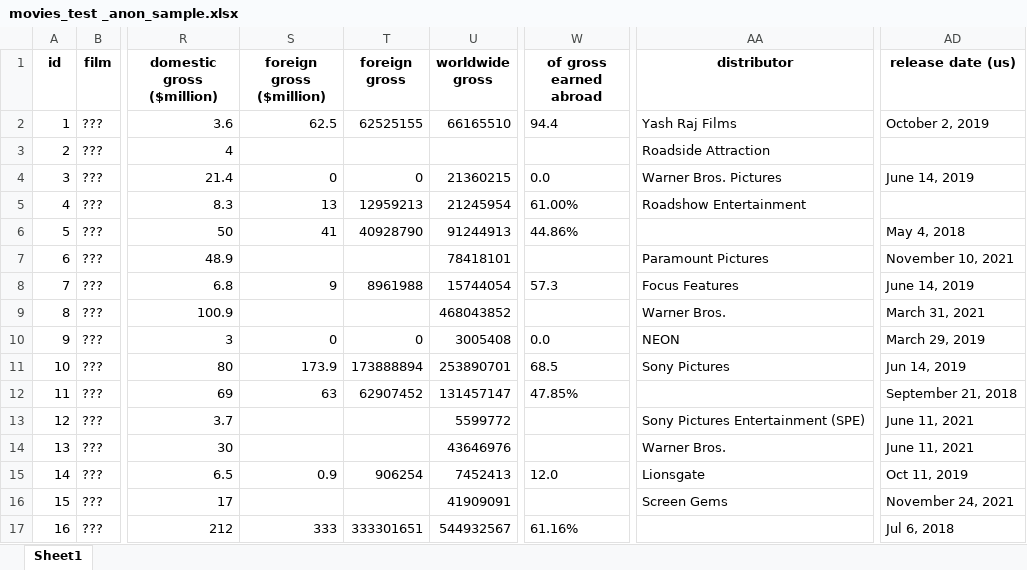
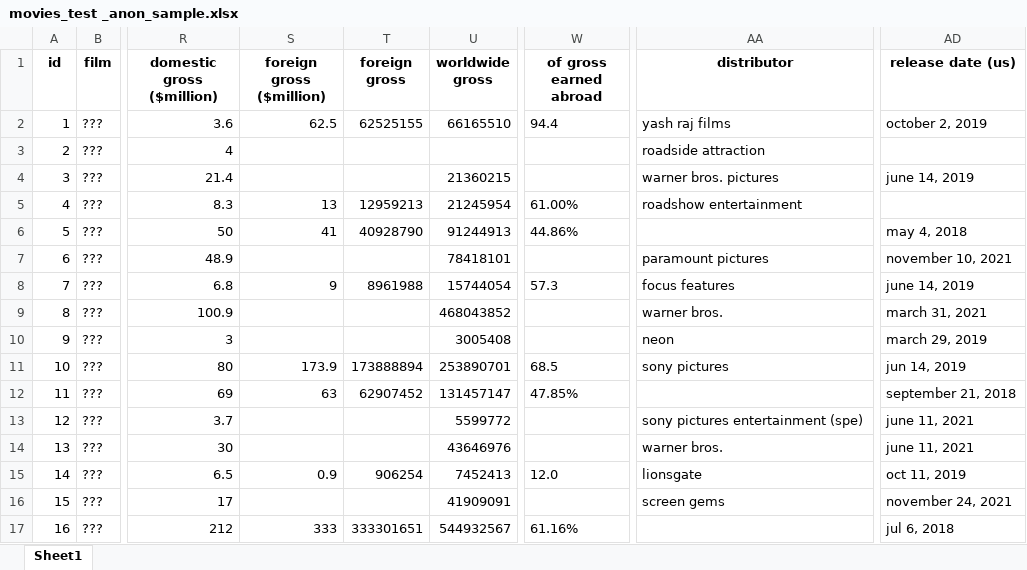
Before and after one commit to Kokkales/Oscars---Data-Mining, an Excel workbook: movies_test _anon_sample.xlsx, sheet Sheet1, drawn as a sheet; only a part is shown, gaps mark what is left out; values as stored, in another font and other column widths than the file's, no borders; the diff covers the shown part only; the diff names each change by its address in the sheet, - before the commit and + after, or states it on an @@ line.

```diff
--- a/movies_test _anon_sample.xlsx (sheet Sheet1)
+++ b/movies_test _anon_sample.xlsx (sheet Sheet1)
-AA2 (distributor): Yash Raj Films
+AA2 (distributor): yash raj films
-AD2 (release date (us)): October 2, 2019
+AD2 (release date (us)): october 2, 2019
-AA3 (distributor): Roadside Attraction
+AA3 (distributor): roadside attraction
-S4 (foreign gross ($million)): 0
+S4 (foreign gross ($million)): (empty)
-T4 (foreign gross): 0
+T4 (foreign gross): (empty)
-W4 (of gross earned abroad): 0.0
+W4 (of gross earned abroad): (empty)
-AA4 (distributor): Warner Bros. Pictures
+AA4 (distributor): warner bros. pictures
-AD4 (release date (us)): June 14, 2019
+AD4 (release date (us)): june 14, 2019
-AA5 (distributor): Roadshow Entertainment
+AA5 (distributor): roadshow entertainment
-AD6 (release date (us)): May 4, 2018
+AD6 (release date (us)): may 4, 2018
-AA7 (distributor): Paramount Pictures
+AA7 (distributor): paramount pictures
-AD7 (release date (us)): November 10, 2021
+AD7 (release date (us)): november 10, 2021
-AA8 (distributor): Focus Features
+AA8 (distributor): focus features
-AD8 (release date (us)): June 14, 2019
+AD8 (release date (us)): june 14, 2019
-AA9 (distributor): Warner Bros.
+AA9 (distributor): warner bros.
-AD9 (release date (us)): March 31, 2021
+AD9 (release date (us)): march 31, 2021
-S10 (foreign gross ($million)): 0
+S10 (foreign gross ($million)): (empty)
-T10 (foreign gross): 0
+T10 (foreign gross): (empty)
-W10 (of gross earned abroad): 0.0
+W10 (of gross earned abroad): (empty)
-AA10 (distributor): NEON
+AA10 (distributor): neon
-AD10 (release date (us)): March 29, 2019
+AD10 (release date (us)): march 29, 2019
-AA11 (distributor): Sony Pictures
+AA11 (distributor): sony pictures
-AD11 (release date (us)): Jun 14, 2019
+AD11 (release date (us)): jun 14, 2019
-AD12 (release date (us)): September 21, 2018
+AD12 (release date (us)): september 21, 2018
-AA13 (distributor): Sony Pictures Entertainment (SPE)
+AA13 (distributor): sony pictures entertainment (spe)
-AD13:AD14 (release date (us)): June 11, 2021
+AD13:AD14 (release date (us)): june 11, 2021
-AA14 (distributor): Warner Bros.
+AA14 (distributor): warner bros.
-AA15 (distributor): Lionsgate
+AA15 (distributor): lionsgate
-AD15 (release date (us)): Oct 11, 2019
+AD15 (release date (us)): oct 11, 2019
-AA16 (distributor): Screen Gems
+AA16 (distributor): screen gems
-AD16 (release date (us)): November 24, 2021
+AD16 (release date (us)): november 24, 2021
-AD17 (release date (us)): Jul 6, 2018
+AD17 (release date (us)): jul 6, 2018
```
Also changed, not shown: 54 edited cells elsewhere in this sheet, Book.xlsx, datesFour.xlsx, 4 other files.
